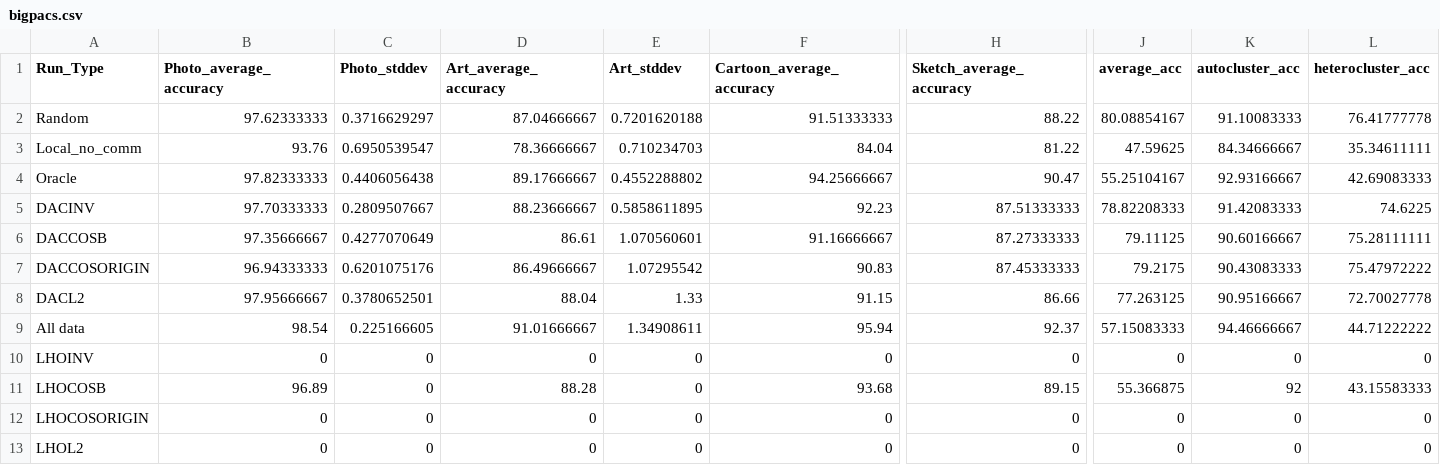
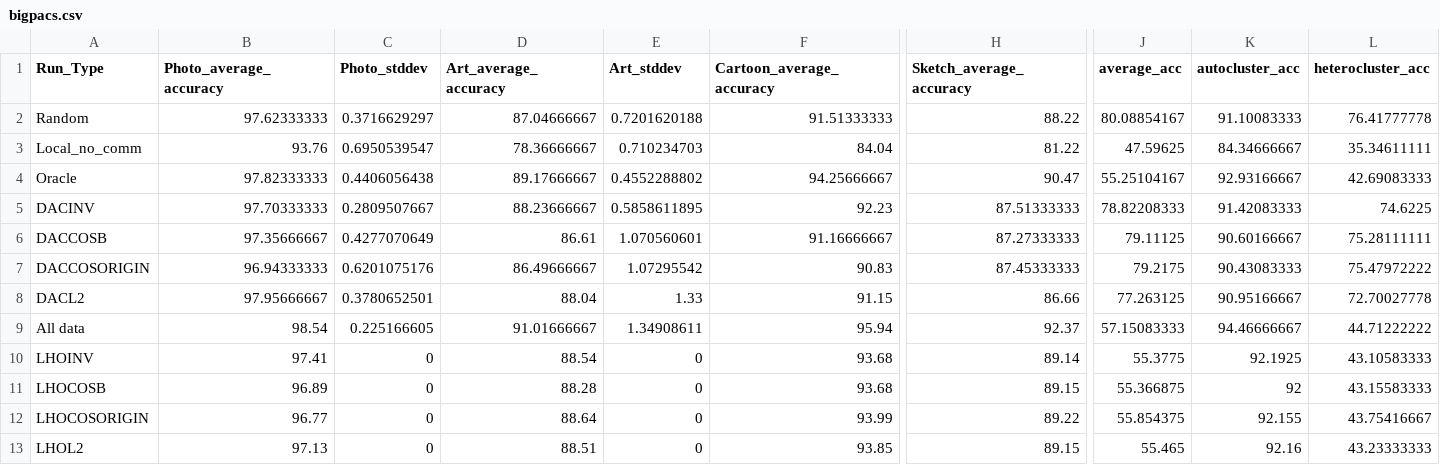
Before and after one commit to tomhagander/decentralized_deep_learning, a CSV file: bigpacs.csv, drawn as a sheet; only a part is shown, gaps mark what is left out; the diff names each change by its address in the sheet, - before the commit and + after, or states it on an @@ line.

```diff
--- a/bigpacs.csv
+++ b/bigpacs.csv
-B10 (Photo_average_accuracy): 0
+B10 (Photo_average_accuracy): 97.41
-D10 (Art_average_accuracy): 0
+D10 (Art_average_accuracy): 88.54
-F10 (Cartoon_average_accuracy): 0
+F10 (Cartoon_average_accuracy): 93.68
-H10 (Sketch_average_accuracy): 0
+H10 (Sketch_average_accuracy): 89.14
-J10 (average_acc): 0
+J10 (average_acc): 55.3775
-K10 (autocluster_acc): 0
+K10 (autocluster_acc): 92.1925
-L10 (heterocluster_acc): 0
+L10 (heterocluster_acc): 43.10583333
-B12 (Photo_average_accuracy): 0
+B12 (Photo_average_accuracy): 96.77
-D12 (Art_average_accuracy): 0
+D12 (Art_average_accuracy): 88.64
-F12 (Cartoon_average_accuracy): 0
+F12 (Cartoon_average_accuracy): 93.99
-H12 (Sketch_average_accuracy): 0
+H12 (Sketch_average_accuracy): 89.22
-J12 (average_acc): 0
+J12 (average_acc): 55.854375
-K12 (autocluster_acc): 0
+K12 (autocluster_acc): 92.155
-L12 (heterocluster_acc): 0
+L12 (heterocluster_acc): 43.75416667
-B13 (Photo_average_accuracy): 0
+B13 (Photo_average_accuracy): 97.13
-D13 (Art_average_accuracy): 0
+D13 (Art_average_accuracy): 88.51
-F13 (Cartoon_average_accuracy): 0
+F13 (Cartoon_average_accuracy): 93.85
-H13 (Sketch_average_accuracy): 0
+H13 (Sketch_average_accuracy): 89.15
-J13 (average_acc): 0
+J13 (average_acc): 55.465
-K13 (autocluster_acc): 0
+K13 (autocluster_acc): 92.16
-L13 (heterocluster_acc): 0
+L13 (heterocluster_acc): 43.23333333
```
Also changed, not shown: 2 other files.
